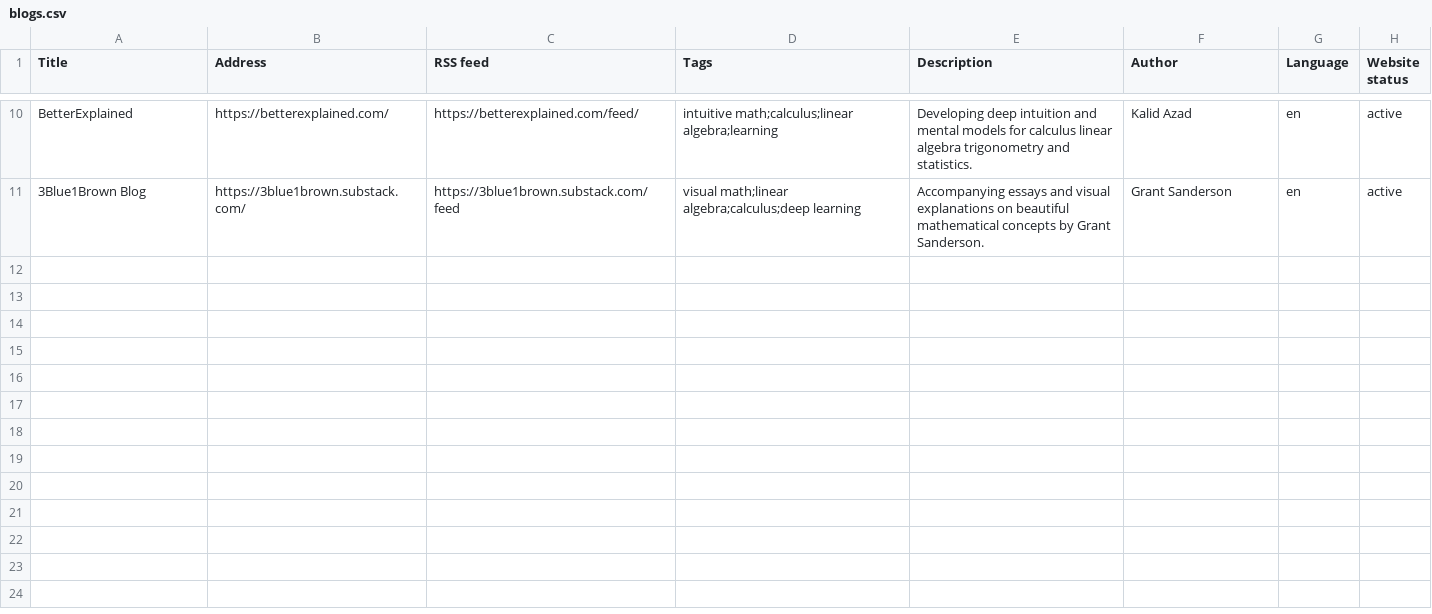
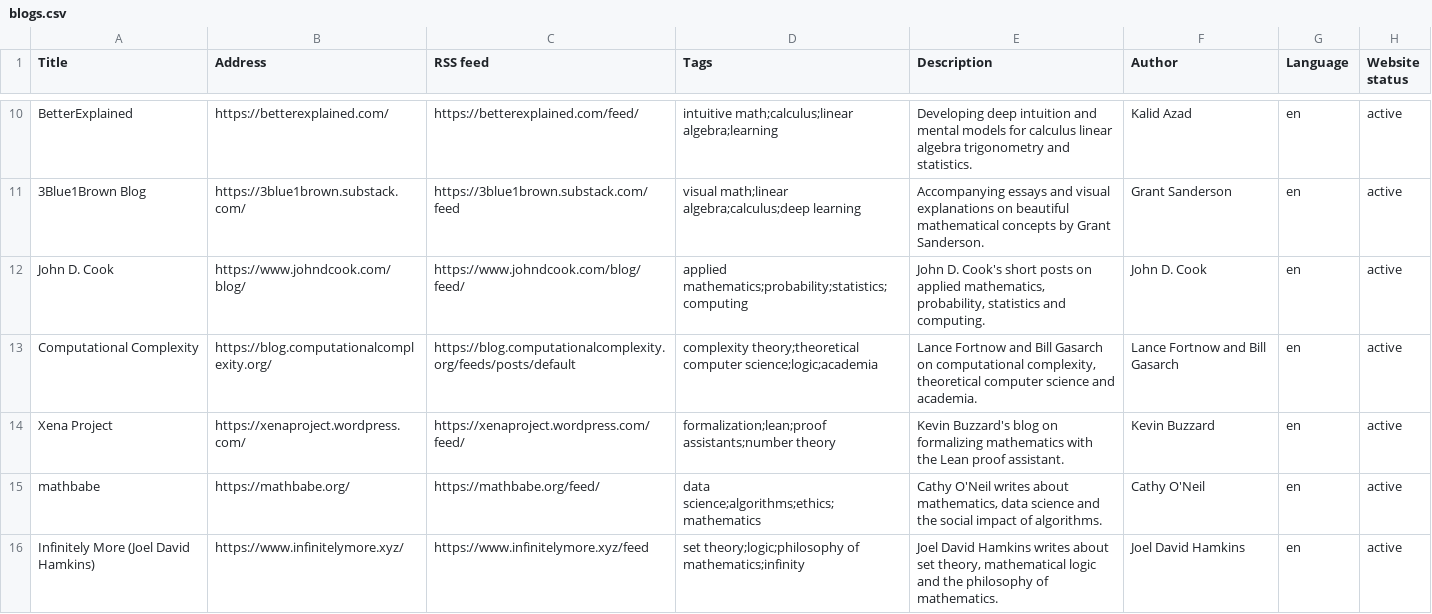
Before and after one commit to vivekstyles/BlogAI, a CSV file: Categories/Mathematics/blogs.csv, drawn as a sheet; only a part is shown, gaps mark what is left out.

```diff
--- a/Categories/Mathematics/blogs.csv
+++ b/Categories/Mathematics/blogs.csv
@@ -11 +11,6 @@ BetterExplained,https://betterexplained.com/,https://betterexplained.com/feed/,"
 3Blue1Brown Blog,https://3blue1brown.substack.com/,https://3blue1brown.substack.com/feed,"visual math;linear algebra;calculus;deep learning",Accompanying essays and visual explanations on beautiful mathematical concepts by Grant Sanderson.,Grant Sanderson,en,active
+John D. Cook,https://www.johndcook.com/blog/,https://www.johndcook.com/blog/feed/,applied mathematics;probability;statistics;computing,"John D. Cook's short posts on applied mathematics, probability, statistics and computing.",John D. Cook,en,active
+Computational Complexity,https://blog.computationalcomplexity.org/,https://blog.computationalcomplexity.org/feeds/posts/default,complexity theory;theoretical computer science;logic;academia,"Lance Fortnow and Bill Gasarch on computational complexity, theoretical computer science and academia.",Lance Fortnow and Bill Gasarch,en,active
+Xena Project,https://xenaproject.wordpress.com/,https://xenaproject.wordpress.com/feed/,formalization;lean;proof assistants;number theory,Kevin Buzzard's blog on formalizing mathematics with the Lean proof assistant.,Kevin Buzzard,en,active
+mathbabe,https://mathbabe.org/,https://mathbabe.org/feed/,data science;algorithms;ethics;mathematics,"Cathy O'Neil writes about mathematics, data science and the social impact of algorithms.",Cathy O'Neil,en,active
+Infinitely More (Joel David Hamkins),https://www.infinitelymore.xyz/,https://www.infinitelymore.xyz/feed,set theory;logic;philosophy of mathematics;infinity,"Joel David Hamkins writes about set theory, mathematical logic and the philosophy of mathematics.",Joel David Hamkins,en,active
```
Also changed, not shown: Categories/Artificial Intelligence/blogs.csv, Categories/Engineering/blogs.csv, 14 other files.
